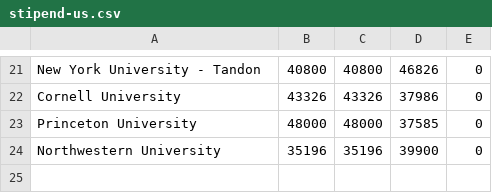
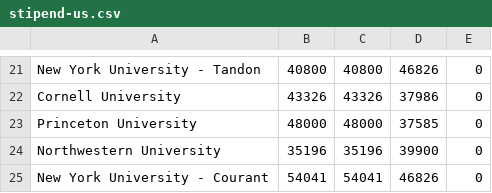
Before and after one commit to CSStipendRankings/CSStipendRankings, a CSV file: stipend-us.csv, drawn as a sheet; only a part is shown, gaps mark what is left out.

Commit message:
Add NYU Courant

```diff
--- a/stipend-us.csv
+++ b/stipend-us.csv
@@ -24 +24,2 @@
 "Northwestern University", 35196, 35196, 39900, 0
+"New York University - Courant", 54041, 54041, 46826, 0
```
